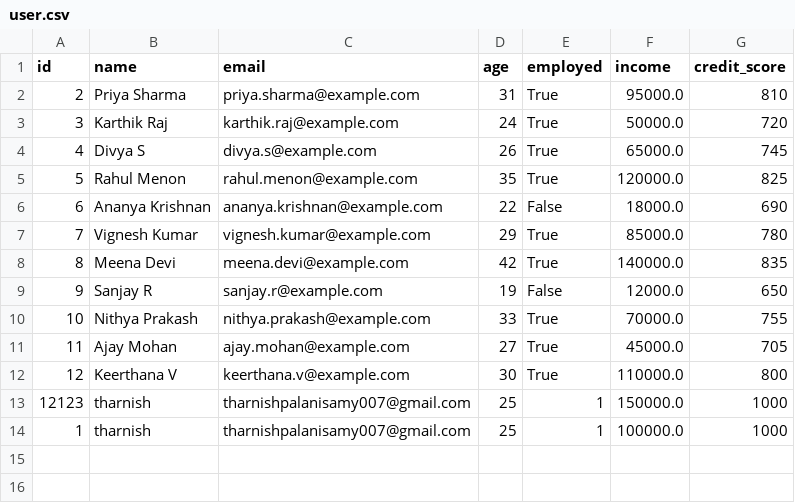
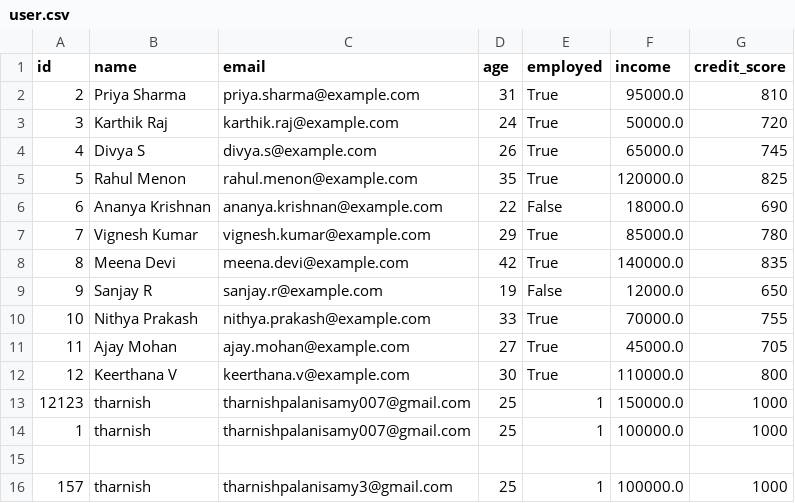
Before and after one commit to tharnishpalanisamy/Python-Assignments, a CSV file: Assignment 3/data/user.csv, drawn as a sheet.

```diff
--- a/Assignment 3/data/user.csv
+++ b/Assignment 3/data/user.csv
@@ -14 +14,3 @@ id,name,email,age,employed,income,credit_score
 1,tharnish,tharnishpalanisamy007@gmail.com,25,1,100000.0,1000
+
+157,tharnish,tharnishpalanisamy3@gmail.com,25,1,100000.0,1000
```
Also changed, not shown: 19 other files.
